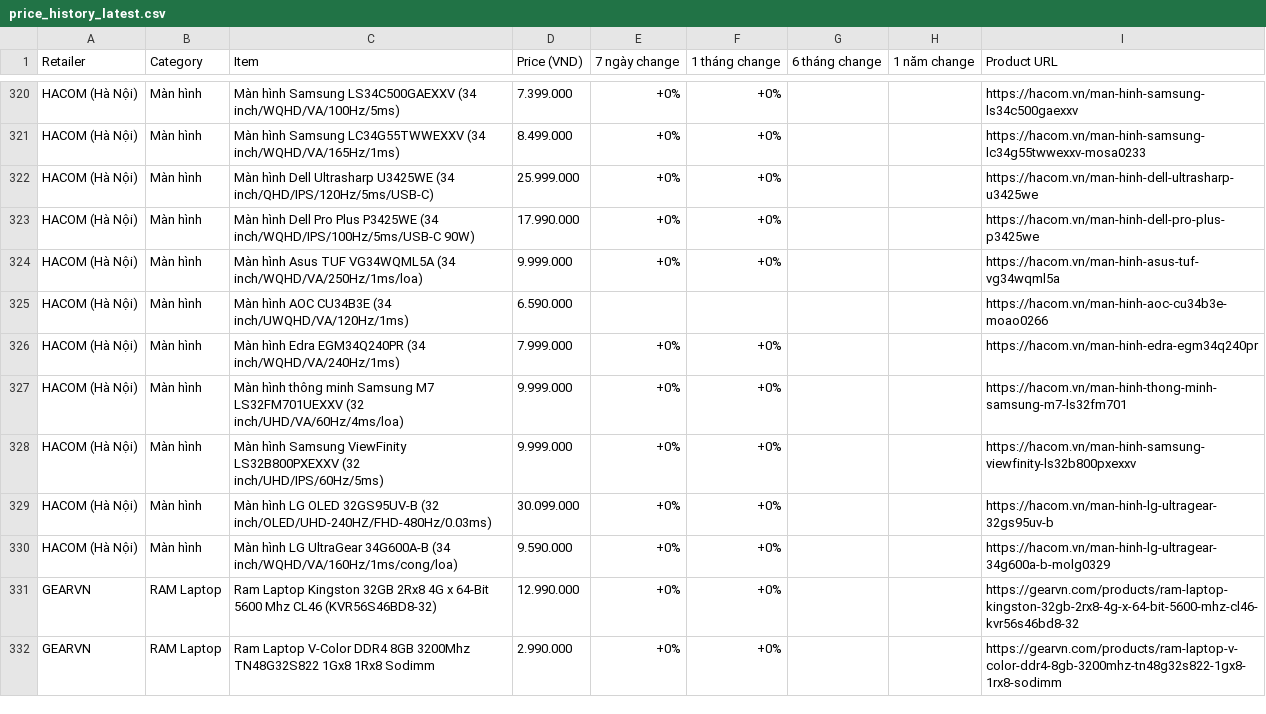
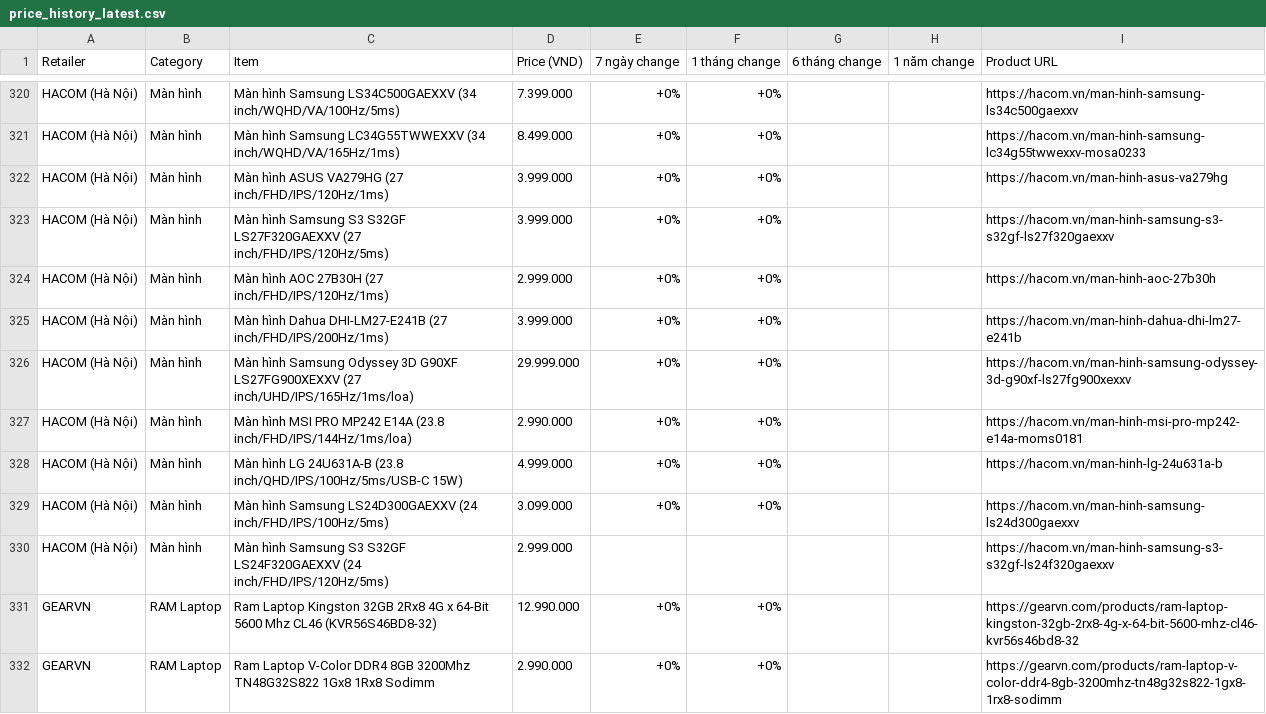
Before and after one commit to tuongphanbase-stack/tech-price-mailer, a CSV file: docs/price_history_latest.csv, drawn as a sheet; only a part is shown, gaps mark what is left out.

```diff
--- a/docs/price_history_latest.csv
+++ b/docs/price_history_latest.csv
@@ -321,11 +321,11 @@ HACOM (Hà Nội),Màn hình,Màn hình Samsung LS34C500GAEXXV (34 inch/WQHD/VA/
 HACOM (Hà Nội),Màn hình,Màn hình Samsung LC34G55TWWEXXV (34 inch/WQHD/VA/165Hz/1ms),8.499.000,+0%,+0%,,,https://hacom.vn/man-hinh-samsung-lc34g55twwexxv-mosa0233
-HACOM (Hà Nội),Màn hình,Màn hình Dell Ultrasharp U3425WE (34 inch/QHD/IPS/120Hz/5ms/USB-C),25.999.000,+0%,+0%,,,https://hacom.vn/man-hinh-dell-ultrasharp-u3425we
-HACOM (Hà Nội),Màn hình,Màn hình Dell Pro Plus P3425WE (34 inch/WQHD/IPS/100Hz/5ms/USB-C 90W),17.990.000,+0%,+0%,,,https://hacom.vn/man-hinh-dell-pro-plus-p3425we
-HACOM (Hà Nội),Màn hình,Màn hình Asus TUF VG34WQML5A (34 inch/WQHD/VA/250Hz/1ms/loa),9.999.000,+0%,+0%,,,https://hacom.vn/man-hinh-asus-tuf-vg34wqml5a
-HACOM (Hà Nội),Màn hình,Màn hình AOC CU34B3E (34 inch/UWQHD/VA/120Hz/1ms),6.590.000,,,,,https://hacom.vn/man-hinh-aoc-cu34b3e-moao0266
-HACOM (Hà Nội),Màn hình,Màn hình Edra EGM34Q240PR (34 inch/WQHD/VA/240Hz/1ms),7.999.000,+0%,+0%,,,https://hacom.vn/man-hinh-edra-egm34q240pr
-HACOM (Hà Nội),Màn hình,Màn hình thông minh Samsung M7 LS32FM701UEXXV (32 inch/UHD/VA/60Hz/4ms/loa),9.999.000,+0%,+0%,,,https://hacom.vn/man-hinh-thong-minh-samsung-m7-ls32fm701
-HACOM (Hà Nội),Màn hình,Màn hình Samsung ViewFinity LS32B800PXEXXV (32 inch/UHD/IPS/60Hz/5ms),9.999.000,+0%,+0%,,,https://hacom.vn/man-hinh-samsung-viewfinity-ls32b800pxexxv
-HACOM (Hà Nội),Màn hình,Màn hình LG OLED 32GS95UV-B (32 inch/OLED/UHD-240HZ/FHD-480Hz/0.03ms),30.099.000,+0%,+0%,,,https://hacom.vn/man-hinh-lg-ultragear-32gs95uv-b
-HACOM (Hà Nội),Màn hình,Màn hình LG UltraGear 34G600A-B (34 inch/WQHD/VA/160Hz/1ms/cong/loa),9.590.000,+0%,+0%,,,https://hacom.vn/man-hinh-lg-ultragear-34g600a-b-molg0329
+HACOM (Hà Nội),Màn hình,Màn hình ASUS VA279HG (27 inch/FHD/IPS/120Hz/1ms),3.999.000,+0%,+0%,,,https://hacom.vn/man-hinh-asus-va279hg
+HACOM (Hà Nội),Màn hình,Màn hình Samsung S3 S32GF LS27F320GAEXXV (27 inch/FHD/IPS/120Hz/5ms),3.999.000,+0%,+0%,,,https://hacom.vn/man-hinh-samsung-s3-s32gf-ls27f320gaexxv
+HACOM (Hà Nội),Màn hình,Màn hình AOC 27B30H (27 inch/FHD/IPS/120Hz/1ms),2.999.000,+0%,+0%,,,https://hacom.vn/man-hinh-aoc-27b30h
+HACOM (Hà Nội),Màn hình,Màn hình Dahua DHI-LM27-E241B (27 inch/FHD/IPS/200Hz/1ms),3.999.000,+0%,+0%,,,https://hacom.vn/man-hinh-dahua-dhi-lm27-e241b
+HACOM (Hà Nội),Màn hình,Màn hình Samsung Odyssey 3D G90XF LS27FG900XEXXV (27 inch/UHD/IPS/165Hz/1ms/loa),29.999.000,+0%,+0%,,,https://hacom.vn/man-hinh-samsung-odyssey-3d-g90xf-ls27fg900xexxv
+HACOM (Hà Nội),Màn hình,Màn hình MSI PRO MP242 E14A (23.8 inch/FHD/IPS/144Hz/1ms/loa),2.990.000,+0%,+0%,,,https://hacom.vn/man-hinh-msi-pro-mp242-e14a-moms0181
+HACOM (Hà Nội),Màn hình,Màn hình LG 24U631A-B (23.8 inch/QHD/IPS/100Hz/5ms/USB-C 15W),4.999.000,+0%,+0%,,,https://hacom.vn/man-hinh-lg-24u631a-b
+HACOM (Hà Nội),Màn hình,Màn hình Samsung LS24D300GAEXXV (24 inch/FHD/IPS/100Hz/5ms),3.099.000,+0%,+0%,,,https://hacom.vn/man-hinh-samsung-ls24d300gaexxv
+HACOM (Hà Nội),Màn hình,Màn hình Samsung S3 S32GF LS24F320GAEXXV (24 inch/FHD/IPS/120Hz/5ms),2.999.000,,,,,https://hacom.vn/man-hinh-samsung-s3-s32gf-ls24f320gaexxv
 GEARVN,RAM Laptop,Ram Laptop Kingston 32GB 2Rx8 4G x 64-Bit 5600 Mhz CL46 (KVR56S46BD8-32),12.990.000,+0%,+0%,,,https://gearvn.com/products/ram-laptop-kingston-32gb-2rx8-4g-x-64-bit-5600-mhz-cl46-kvr56s46bd8-32
```
Also changed, not shown: 2 other files.
